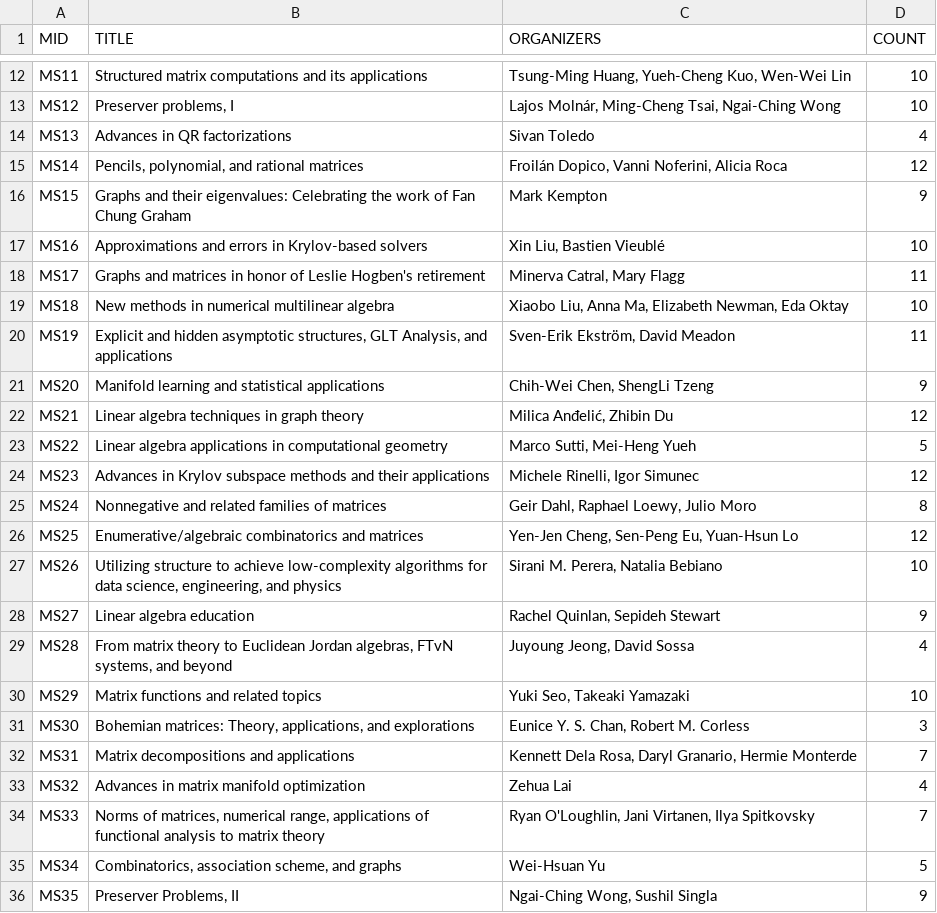
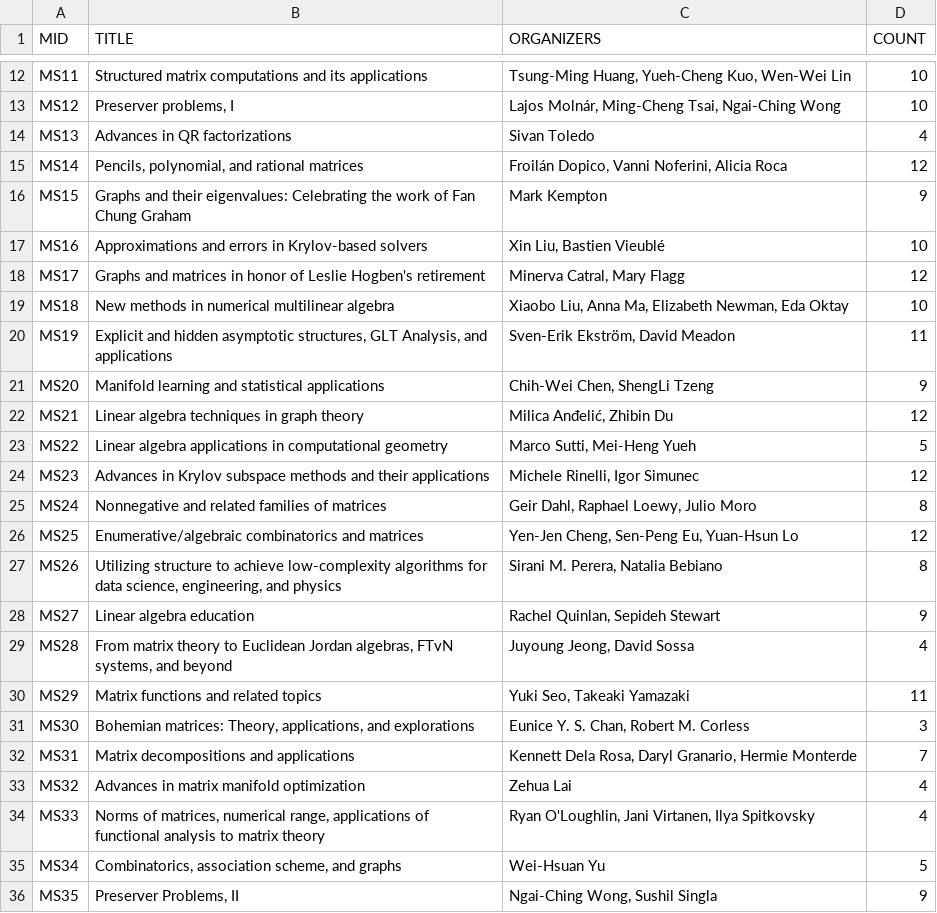
Before and after one commit to ilas2025/ilas2025.github.io, a CSV file: program/minis.csv, drawn as a sheet; only a part is shown, gaps mark what is left out.

Commit message:
update minis

```diff
--- a/program/minis.csv
+++ b/program/minis.csv
@@ -17,3 +17,3 @@ MS15,Graphs and their eigenvalues: Celebrating the work of Fan Chung Graham,Mark
 MS16,Approximations and errors in Krylov-based solvers,"Xin Liu, Bastien Vieublé",10
-MS17,Graphs and matrices in honor of Leslie Hogben's retirement,"Minerva Catral, Mary Flagg",11
+MS17,Graphs and matrices in honor of Leslie Hogben's retirement,"Minerva Catral, Mary Flagg",12
 MS18,New methods in numerical multilinear algebra,"Xiaobo Liu, Anna Ma, Elizabeth Newman, Eda Oktay",10
@@ -26,6 +26,6 @@ MS24,Nonnegative and related families of matrices,"Geir Dahl, Raphael Loewy, Jul
 MS25,Enumerative/algebraic combinatorics and matrices,"Yen-Jen Cheng, Sen-Peng Eu, Yuan-Hsun Lo",12
-MS26,"Utilizing structure to achieve low-complexity algorithms for data science, engineering, and physics","Sirani M. Perera, Natalia Bebiano",10
+MS26,"Utilizing structure to achieve low-complexity algorithms for data science, engineering, and physics","Sirani M. Perera, Natalia Bebiano",8
 MS27,Linear algebra education,"Rachel Quinlan, Sepideh Stewart",9
 MS28,"From matrix theory to Euclidean Jordan algebras, FTvN systems, and beyond","Juyoung Jeong, David Sossa",4
-MS29,Matrix functions and related topics,"Yuki Seo, Takeaki Yamazaki",10
+MS29,Matrix functions and related topics,"Yuki Seo, Takeaki Yamazaki",11
 MS30,"Bohemian matrices: Theory, applications, and explorations","Eunice Y. S. Chan, Robert M. Corless",3
@@ -33,3 +33,3 @@ MS31,Matrix decompositions and applications,"Kennett Dela Rosa, Daryl Granario,
 MS32,Advances in matrix manifold optimization,Zehua Lai,4
-MS33,"Norms of matrices, numerical range, applications of functional analysis to matrix theory","Ryan O'Loughlin, Jani Virtanen, Ilya Spitkovsky",7
+MS33,"Norms of matrices, numerical range, applications of functional analysis to matrix theory","Ryan O'Loughlin, Jani Virtanen, Ilya Spitkovsky",4
 MS34,"Combinatorics, association scheme, and graphs",Wei-Hsuan Yu,5
```
Also changed, not shown: program/mini-speakers.csv, 2 other files.
